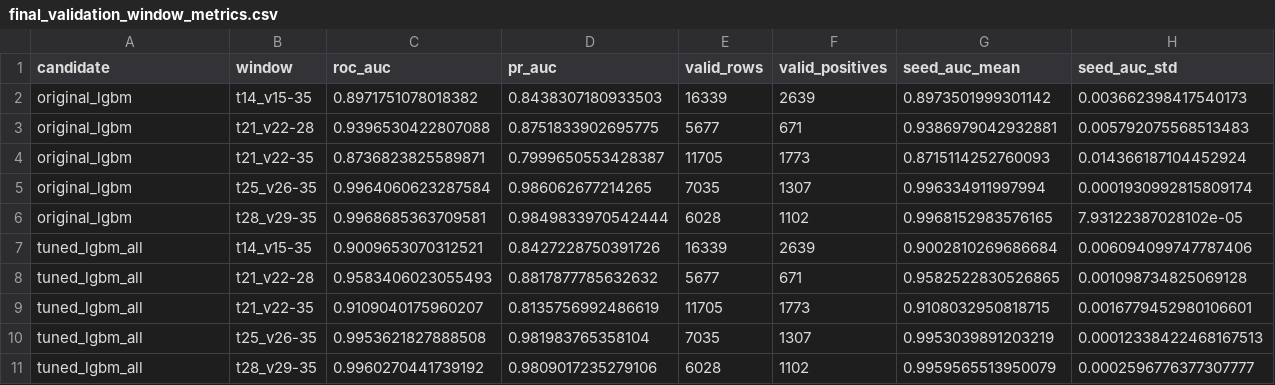
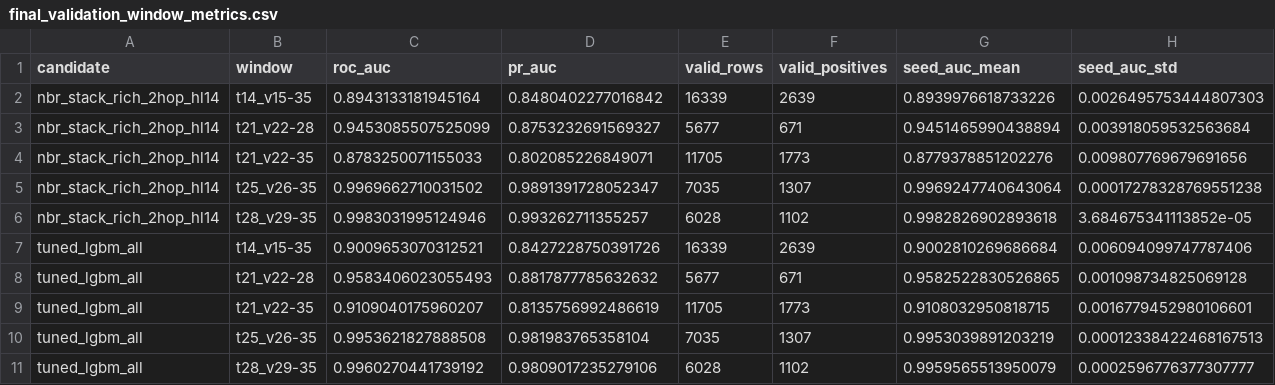
Before and after one commit to emmyyyli/BT4012-Kaggle-Competition, a CSV file: artifacts/final/final_validation_window_metrics.csv, drawn as a sheet; removed rows and columns are numbered as before the commit, all else as after; the diff names each change by its address in the sheet, - before the commit and + after, or states it on an @@ line.

```diff
--- a/artifacts/final/final_validation_window_metrics.csv
+++ b/artifacts/final/final_validation_window_metrics.csv
-row 2: original_lgbm | t14_v15-35 | 0.8971751078018382 | 0.8438307180933503 | 16339 | 2639 | 0.8973501999301142 | 0.003662398417540173
-row 3: original_lgbm | t21_v22-28 | 0.9396530422807088 | 0.8751833902695775 | 5677 | 671 | 0.9386979042932881 | 0.005792075568513483
-row 4: original_lgbm | t21_v22-35 | 0.8736823825589871 | 0.7999650553428387 | 11705 | 1773 | 0.8715114252760093 | 0.014366187104452924
-row 5: original_lgbm | t25_v26-35 | 0.9964060623287584 | 0.986062677214265 | 7035 | 1307 | 0.996334911997994 | 0.0001930992815809174
-row 6: original_lgbm | t28_v29-35 | 0.9968685363709581 | 0.9849833970542444 | 6028 | 1102 | 0.9968152983576165 | 7.93122387028102e-05
+row 2: nbr_stack_rich_2hop_hl14 | t14_v15-35 | 0.8943133181945164 | 0.8480402277016842 | 16339 | 2639 | 0.8939976618733226 | 0.0026495753444807303
+row 3: nbr_stack_rich_2hop_hl14 | t21_v22-28 | 0.9453085507525099 | 0.8753232691569327 | 5677 | 671 | 0.9451465990438894 | 0.003918059532563684
+row 4: nbr_stack_rich_2hop_hl14 | t21_v22-35 | 0.8783250071155033 | 0.802085226849071 | 11705 | 1773 | 0.8779378851202276 | 0.009807769679691656
+row 5: nbr_stack_rich_2hop_hl14 | t25_v26-35 | 0.9969662710031502 | 0.9891391728052347 | 7035 | 1307 | 0.9969247740643064 | 0.00017278328769551238
+row 6: nbr_stack_rich_2hop_hl14 | t28_v29-35 | 0.9983031995124946 | 0.993262711355257 | 6028 | 1102 | 0.9982826902893618 | 3.684675341113852e-05
```
Also changed, not shown: artifacts/final/final_validation_bootstrap.csv, artifacts/final/final_validation_seed_metrics.csv, 19 other files.
